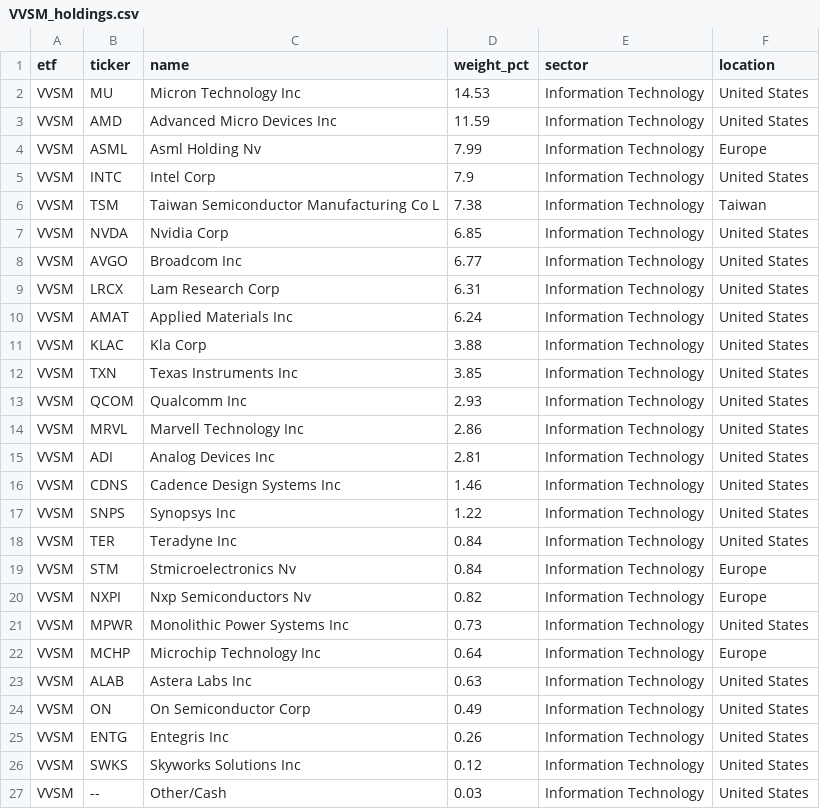
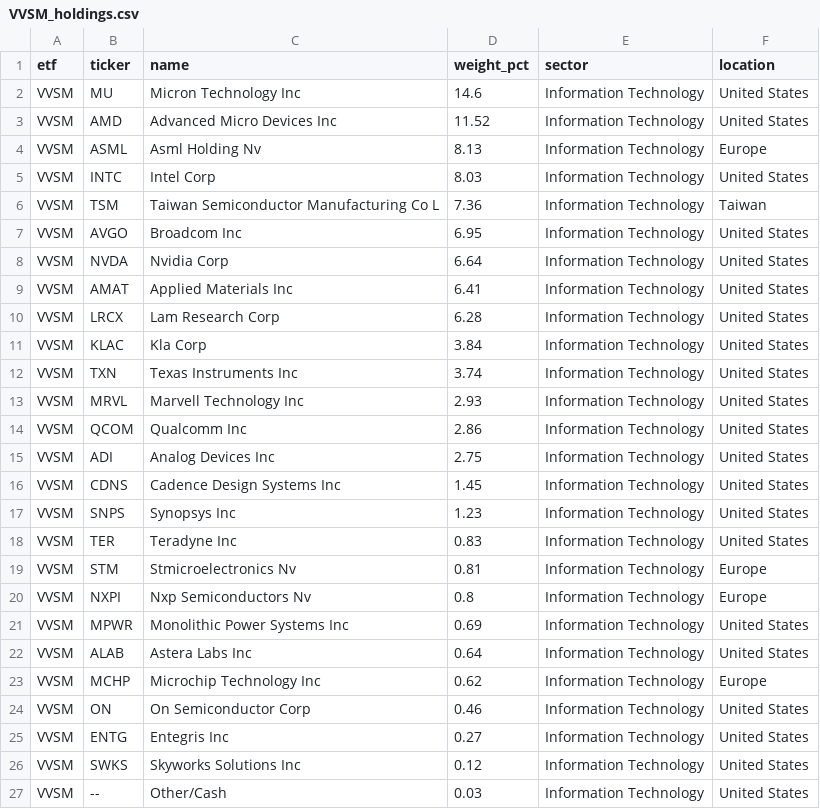
Before and after one commit to AndyOPDev/portfolio-tracker, a CSV file: data/holdings/VVSM_holdings.csv, drawn as a sheet.

```diff
--- a/data/holdings/VVSM_holdings.csv
+++ b/data/holdings/VVSM_holdings.csv
@@ -1,26 +1,26 @@
 etf,ticker,name,weight_pct,sector,location
-VVSM,MU,Micron Technology Inc,14.53,Information Technology,United States
-VVSM,AMD,Advanced Micro Devices Inc,11.59,Information Technology,United States
-VVSM,ASML,Asml Holding Nv,7.99,Information Technology,Europe
-VVSM,INTC,Intel Corp,7.9,Information Technology,United States
-VVSM,TSM,Taiwan Semiconductor Manufacturing Co L,7.38,Information Technology,Taiwan
-VVSM,NVDA,Nvidia Corp,6.85,Information Technology,United States
-VVSM,AVGO,Broadcom Inc,6.77,Information Technology,United States
-VVSM,LRCX,Lam Research Corp,6.31,Information Technology,United States
-VVSM,AMAT,Applied Materials Inc,6.24,Information Technology,United States
-VVSM,KLAC,Kla Corp,3.88,Information Technology,United States
-VVSM,TXN,Texas Instruments Inc,3.85,Information Technology,United States
-VVSM,QCOM,Qualcomm Inc,2.93,Information Technology,United States
-VVSM,MRVL,Marvell Technology Inc,2.86,Information Technology,United States
-VVSM,ADI,Analog Devices Inc,2.81,Information Technology,United States
-VVSM,CDNS,Cadence Design Systems Inc,1.46,Information Technology,United States
-VVSM,SNPS,Synopsys Inc,1.22,Information Technology,United States
-VVSM,TER,Teradyne Inc,0.84,Information Technology,United States
-VVSM,STM,Stmicroelectronics Nv,0.84,Information Technology,Europe
-VVSM,NXPI,Nxp Semiconductors Nv,0.82,Information Technology,Europe
-VVSM,MPWR,Monolithic Power Systems Inc,0.73,Information Technology,United States
-VVSM,MCHP,Microchip Technology Inc,0.64,Information Technology,Europe
-VVSM,ALAB,Astera Labs Inc,0.63,Information Technology,United States
-VVSM,ON,On Semiconductor Corp,0.49,Information Technology,United States
-VVSM,ENTG,Entegris Inc,0.26,Information Technology,United States
+VVSM,MU,Micron Technology Inc,14.6,Information Technology,United States
+VVSM,AMD,Advanced Micro Devices Inc,11.52,Information Technology,United States
+VVSM,ASML,Asml Holding Nv,8.13,Information Technology,Europe
+VVSM,INTC,Intel Corp,8.03,Information Technology,United States
+VVSM,TSM,Taiwan Semiconductor Manufacturing Co L,7.36,Information Technology,Taiwan
+VVSM,AVGO,Broadcom Inc,6.95,Information Technology,United States
+VVSM,NVDA,Nvidia Corp,6.64,Information Technology,United States
+VVSM,AMAT,Applied Materials Inc,6.41,Information Technology,United States
+VVSM,LRCX,Lam Research Corp,6.28,Information Technology,United States
+VVSM,KLAC,Kla Corp,3.84,Information Technology,United States
+VVSM,TXN,Texas Instruments Inc,3.74,Information Technology,United States
+VVSM,MRVL,Marvell Technology Inc,2.93,Information Technology,United States
+VVSM,QCOM,Qualcomm Inc,2.86,Information Technology,United States
+VVSM,ADI,Analog Devices Inc,2.75,Information Technology,United States
+VVSM,CDNS,Cadence Design Systems Inc,1.45,Information Technology,United States
+VVSM,SNPS,Synopsys Inc,1.23,Information Technology,United States
+VVSM,TER,Teradyne Inc,0.83,Information Technology,United States
+VVSM,STM,Stmicroelectronics Nv,0.81,Information Technology,Europe
+VVSM,NXPI,Nxp Semiconductors Nv,0.8,Information Technology,Europe
+VVSM,MPWR,Monolithic Power Systems Inc,0.69,Information Technology,United States
+VVSM,ALAB,Astera Labs Inc,0.64,Information Technology,United States
+VVSM,MCHP,Microchip Technology Inc,0.62,Information Technology,Europe
+VVSM,ON,On Semiconductor Corp,0.46,Information Technology,United States
+VVSM,ENTG,Entegris Inc,0.27,Information Technology,United States
 VVSM,SWKS,Skyworks Solutions Inc,0.12,Information Technology,United States
```
Also changed, not shown: data/holdings/EMRG_holdings.csv, data/holdings/XNAS_holdings.csv, 3 other files.
